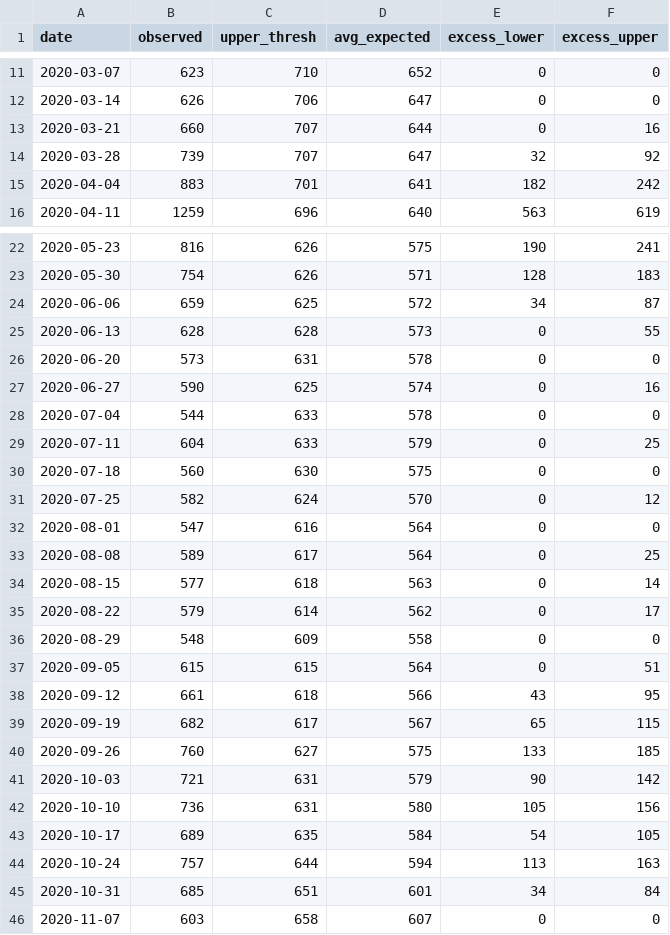
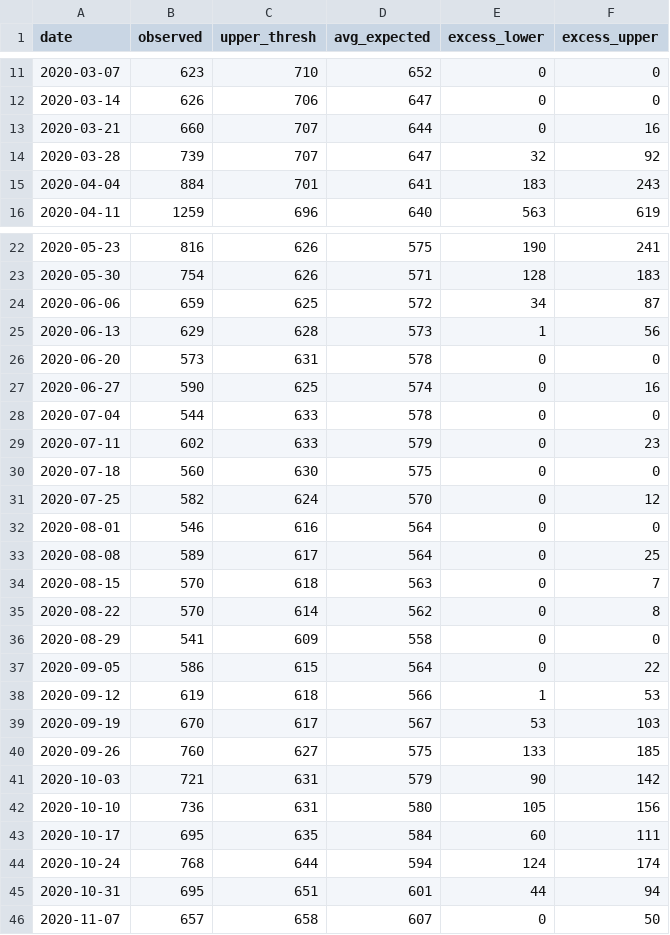
Before and after one commit to CT-Data-Haven/covidpub, a CSV file: input_data/covid_excess_deaths_wkly.csv, drawn as a sheet; only a part is shown, gaps mark what is left out; the diff covers the shown part only.

```diff
--- a/input_data/covid_excess_deaths_wkly.csv
+++ b/input_data/covid_excess_deaths_wkly.csv
@@ -14,3 +14,3 @@ date,observed,upper_thresh,avg_expected,excess_lower,excess_upper
 2020-03-28,739,707,647,32,92
-2020-04-04,883,701,641,182,242
+2020-04-04,884,701,641,183,243
 2020-04-11,1259,696,640,563,619
@@ -24,3 +24,3 @@ date,observed,upper_thresh,avg_expected,excess_lower,excess_upper
 2020-06-06,659,625,572,34,87
-2020-06-13,628,628,573,0,55
+2020-06-13,629,628,573,1,56
 2020-06-20,573,631,578,0,0
@@ -28,13 +28,13 @@ date,observed,upper_thresh,avg_expected,excess_lower,excess_upper
 2020-07-04,544,633,578,0,0
-2020-07-11,604,633,579,0,25
+2020-07-11,602,633,579,0,23
 2020-07-18,560,630,575,0,0
 2020-07-25,582,624,570,0,12
-2020-08-01,547,616,564,0,0
+2020-08-01,546,616,564,0,0
 2020-08-08,589,617,564,0,25
-2020-08-15,577,618,563,0,14
-2020-08-22,579,614,562,0,17
-2020-08-29,548,609,558,0,0
-2020-09-05,615,615,564,0,51
-2020-09-12,661,618,566,43,95
-2020-09-19,682,617,567,65,115
+2020-08-15,570,618,563,0,7
+2020-08-22,570,614,562,0,8
+2020-08-29,541,609,558,0,0
+2020-09-05,586,615,564,0,22
+2020-09-12,619,618,566,1,53
+2020-09-19,670,617,567,53,103
 2020-09-26,760,627,575,133,185
@@ -42,5 +42,5 @@ date,observed,upper_thresh,avg_expected,excess_lower,excess_upper
 2020-10-10,736,631,580,105,156
-2020-10-17,689,635,584,54,105
-2020-10-24,757,644,594,113,163
-2020-10-31,685,651,601,34,84
-2020-11-07,603,658,607,0,0
+2020-10-17,695,635,584,60,111
+2020-10-24,768,644,594,124,174
+2020-10-31,695,651,601,44,94
+2020-11-07,657,658,607,0,50
```
Also changed, not shown: 6 edited cells elsewhere in this file, input_data/covid_age_adjusted_race.csv, input_data/covid_county.csv, 2 other files.
